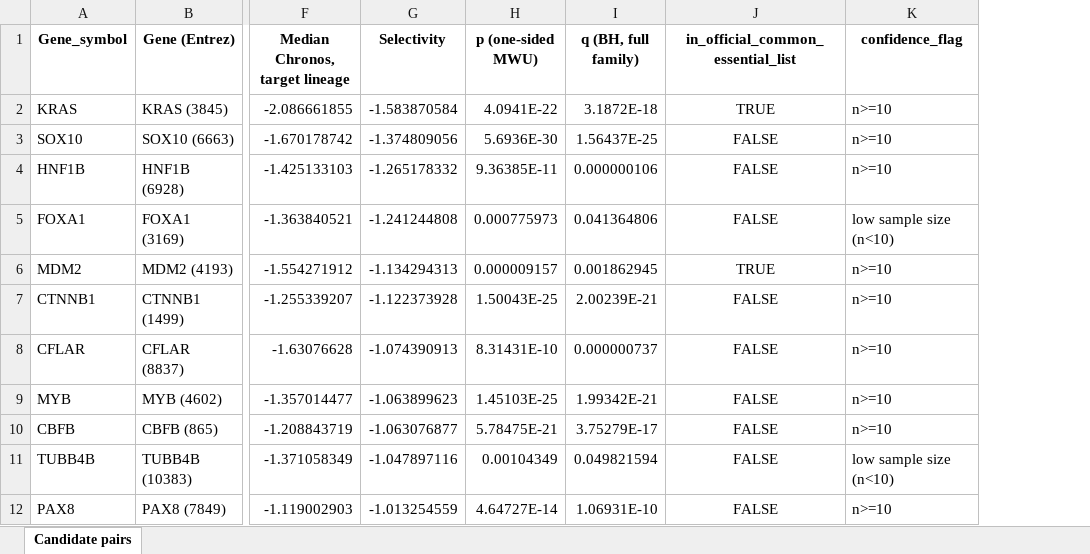
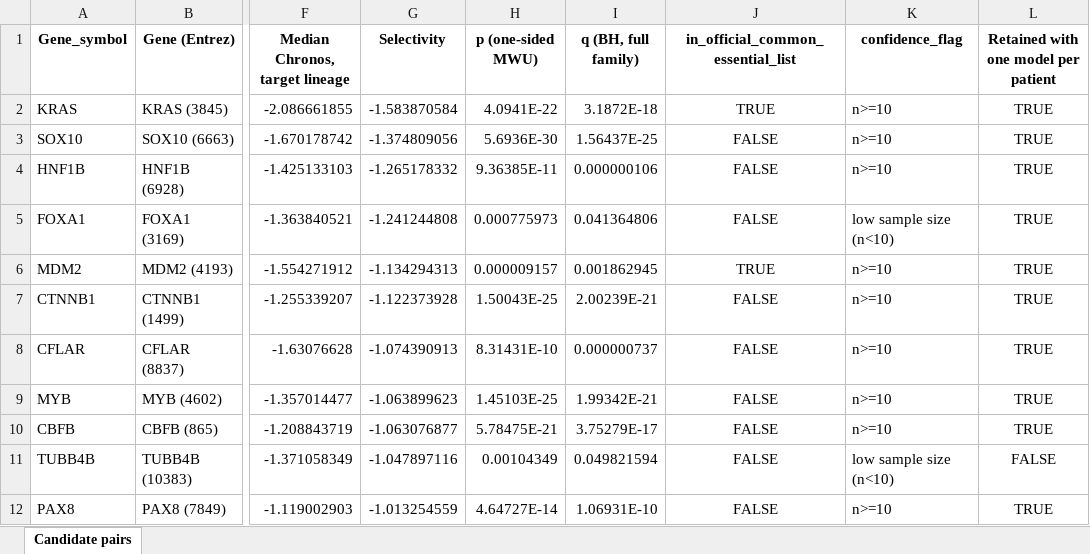
Before and after one commit to liranfei/DepMap-26Q1-Analysis, an Excel workbook: figures/supporting_information/S2_Table.xlsx, sheet Candidate pairs, drawn as a sheet; only a part is shown, gaps mark what is left out; values as stored, in another font and other column widths than the file's, no borders; the diff names each change by its address in the sheet, - before the commit and + after, or states it on an @@ line.

```diff
--- a/figures/supporting_information/S2_Table.xlsx (sheet Candidate pairs)
+++ b/figures/supporting_information/S2_Table.xlsx (sheet Candidate pairs)
+column L, rows 1-12: Retained with one model per patient | TRUE | TRUE | TRUE | TRUE | TRUE | TRUE | TRUE | TRUE | TRUE | FALSE | TRUE
```
Also changed, not shown: figures/supporting_information/S3_Table.xlsx, figures/supporting_information/S5_Table.xlsx, 39 other files.
